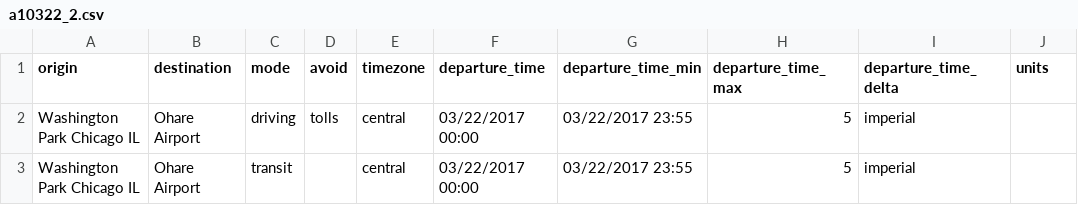
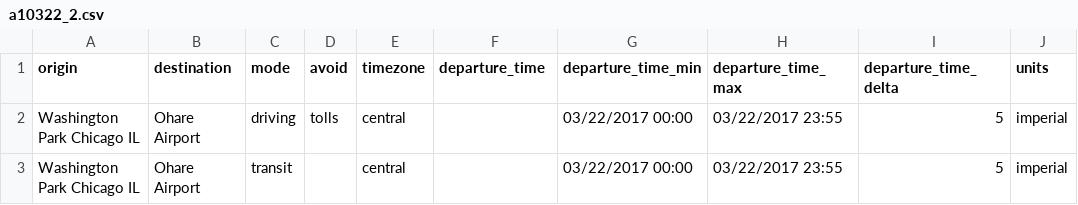
Before and after one commit to barbourww/Multimodal-Routing, a CSV file: results/airports1_03_22/a10322_2.csv, drawn as a sheet.

```diff
--- a/results/airports1_03_22/a10322_2.csv
+++ b/results/airports1_03_22/a10322_2.csv
@@ -1,3 +1,3 @@
 origin,destination,mode,avoid,timezone,departure_time,departure_time_min,departure_time_max,departure_time_delta,units
-Washington Park Chicago IL,Ohare Airport,driving,tolls,central,03/22/2017 00:00,03/22/2017 23:55,5,imperial
-Washington Park Chicago IL,Ohare Airport,transit,,central,03/22/2017 00:00,03/22/2017 23:55,5,imperial
+Washington Park Chicago IL,Ohare Airport,driving,tolls,central,,03/22/2017 00:00,03/22/2017 23:55,5,imperial
+Washington Park Chicago IL,Ohare Airport,transit,,central,,03/22/2017 00:00,03/22/2017 23:55,5,imperial
```
Also changed, not shown: results/airports1_03_22/a10322_1.csv, results/airports1_03_22/a10322_3.csv, 13 other files.
